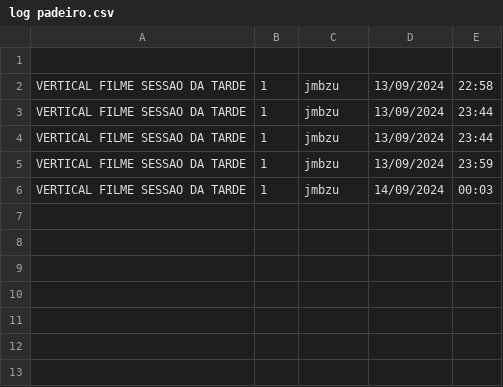
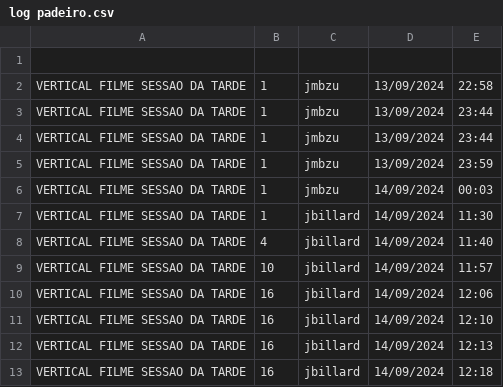
Before and after one commit to jmbillard/O-PADEIRO, a CSV file: TEMPLATES PADEIRO/log padeiro.csv, drawn as a sheet.

Commit message:
v1.50 refatoração: atualização da ui com maior frequência ao longo do processamento dos templates

```diff
--- a/TEMPLATES PADEIRO/log padeiro.csv
+++ b/TEMPLATES PADEIRO/log padeiro.csv
@@ -6 +6,8 @@ VERTICAL FILME SESSAO DA TARDE,1,jmbzu,13/09/2024,23:59
 VERTICAL FILME SESSAO DA TARDE,1,jmbzu,14/09/2024,00:03
+VERTICAL FILME SESSAO DA TARDE,1,jbillard,14/09/2024,11:30
+VERTICAL FILME SESSAO DA TARDE,4,jbillard,14/09/2024,11:40
+VERTICAL FILME SESSAO DA TARDE,10,jbillard,14/09/2024,11:57
+VERTICAL FILME SESSAO DA TARDE,16,jbillard,14/09/2024,12:06
+VERTICAL FILME SESSAO DA TARDE,16,jbillard,14/09/2024,12:10
+VERTICAL FILME SESSAO DA TARDE,16,jbillard,14/09/2024,12:13
+VERTICAL FILME SESSAO DA TARDE,16,jbillard,14/09/2024,12:18
```
Also changed, not shown: 4 other files.
